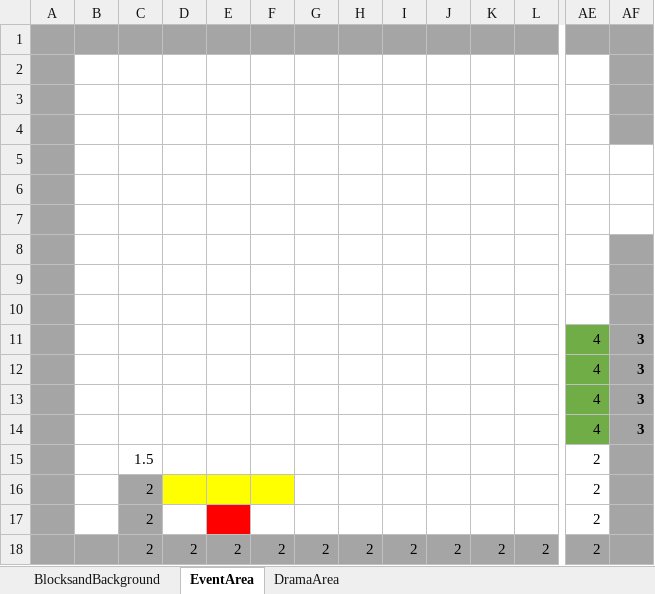
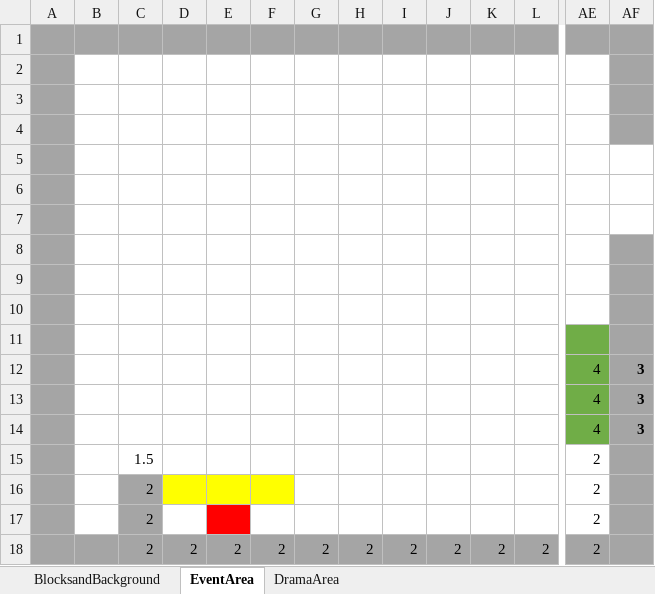
Before and after one commit to Ri-Nai/Portal-2D, an Excel workbook: assets/stages/maps/MapEditor/Room10.xlsx, sheet EventArea, drawn as a sheet; only a part is shown, gaps mark what is left out; values as stored, in another font and other column widths than the file's, no borders; rows hold the shown columns only; the diff names each change by its address in the sheet, - before the commit and + after, or states it on an @@ line.

```diff
--- a/assets/stages/maps/MapEditor/Room10.xlsx (sheet EventArea)
+++ b/assets/stages/maps/MapEditor/Room10.xlsx (sheet EventArea)
-row 11:  |  |  |  |  |  |  |  |  |  |  |  | 4 | 3
+row 11: (empty)
```
Also changed, not shown: sheet BlocksandBackground, assets/stages/maps/MapEditor/Room11.xlsx, assets/stages/maps/MapEditor/Room9.xlsx, 11 other files.
